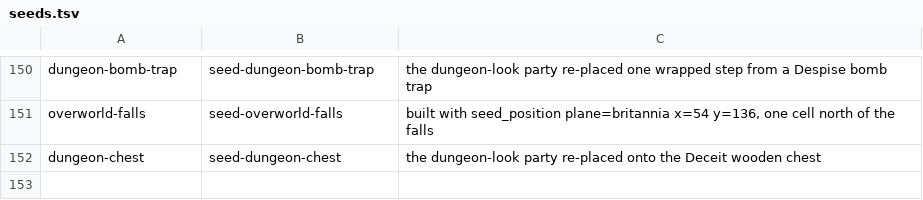
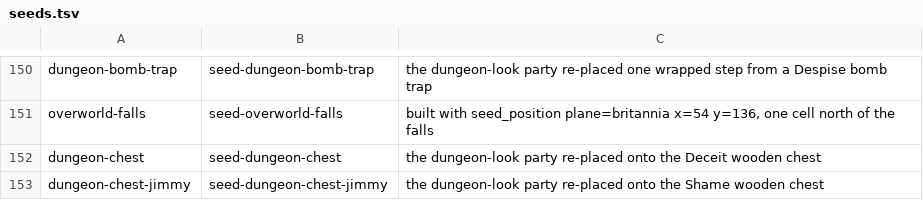
Before and after one commit to cleak/u5-engine, a TSV file: qa/paired/seeds.tsv, drawn as a sheet; only a part is shown, gaps mark what is left out.

```diff
--- a/qa/paired/seeds.tsv
+++ b/qa/paired/seeds.tsv
@@ -152 +152,2 @@ overworld-falls	seed-overworld-falls	built with seed_position plane=britannia x=
 dungeon-chest	seed-dungeon-chest	the dungeon-look party re-placed onto the Deceit wooden chest
+dungeon-chest-jimmy	seed-dungeon-chest-jimmy	the dungeon-look party re-placed onto the Shame wooden chest
```
Also changed, not shown: qa/paired/dungeon-chest.tsv, 1 other file.
